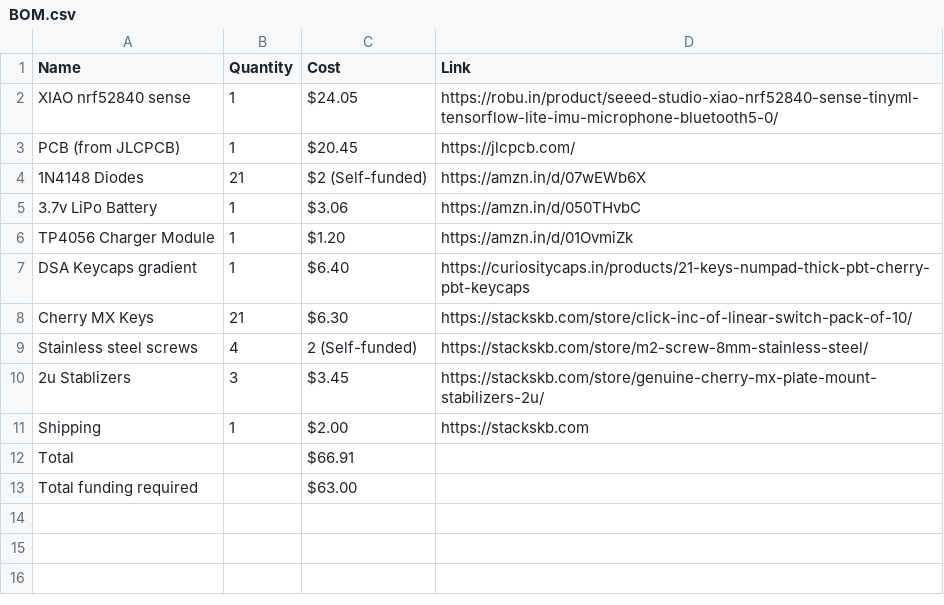
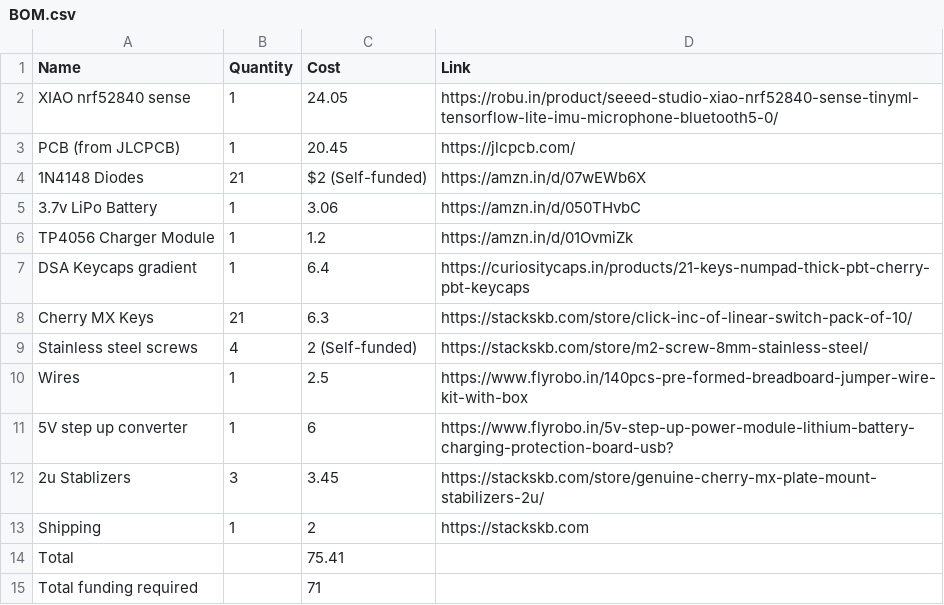
Before and after one commit to LegendPlayz83/Veekos, a CSV file: BOM.csv, drawn as a sheet.

Commit message:
Add files via upload

```diff
--- a/BOM.csv
+++ b/BOM.csv
@@ -1,13 +1,15 @@
 Name,Quantity,Cost,Link
-XIAO nrf52840 sense,1,$24.05,https://robu.in/product/seeed-studio-xiao-nrf52840-sense-tinyml-tensorflow-lite-imu-microphone-bluetooth5-0/
-PCB (from JLCPCB),1,$20.45,https://jlcpcb.com/
+XIAO nrf52840 sense,1,24.05,https://robu.in/product/seeed-studio-xiao-nrf52840-sense-tinyml-tensorflow-lite-imu-microphone-bluetooth5-0/
+PCB (from JLCPCB),1,20.45,https://jlcpcb.com/
 1N4148 Diodes,21,$2 (Self-funded),https://amzn.in/d/07wEWb6X
-3.7v LiPo Battery,1,$3.06,https://amzn.in/d/050THvbC
-TP4056 Charger Module,1,$1.20,https://amzn.in/d/01OvmiZk
-DSA Keycaps gradient,1,$6.40,https://curiositycaps.in/products/21-keys-numpad-thick-pbt-cherry-pbt-keycaps
-Cherry MX Keys,21,$6.30,https://stackskb.com/store/click-inc-of-linear-switch-pack-of-10/
+3.7v LiPo Battery,1,3.06,https://amzn.in/d/050THvbC
+TP4056 Charger Module,1,1.2,https://amzn.in/d/01OvmiZk
+DSA Keycaps gradient,1,6.4,https://curiositycaps.in/products/21-keys-numpad-thick-pbt-cherry-pbt-keycaps
+Cherry MX Keys,21,6.3,https://stackskb.com/store/click-inc-of-linear-switch-pack-of-10/
 Stainless steel screws,4,2 (Self-funded),https://stackskb.com/store/m2-screw-8mm-stainless-steel/
-2u Stablizers,3,$3.45,https://stackskb.com/store/genuine-cherry-mx-plate-mount-stabilizers-2u/
-Shipping,1,$2.00,https://stackskb.com
-Total,,$66.91,
-Total funding required,,$63.00,
+Wires,1,2.5,https://www.flyrobo.in/140pcs-pre-formed-breadboard-jumper-wire-kit-with-box
+5V step up converter,1,6,https://www.flyrobo.in/5v-step-up-power-module-lithium-battery-charging-protection-board-usb?
+2u Stablizers,3,3.45,https://stackskb.com/store/genuine-cherry-mx-plate-mount-stabilizers-2u/
+Shipping,1,2,https://stackskb.com
+Total,,75.41,
+Total funding required,,71,
```
